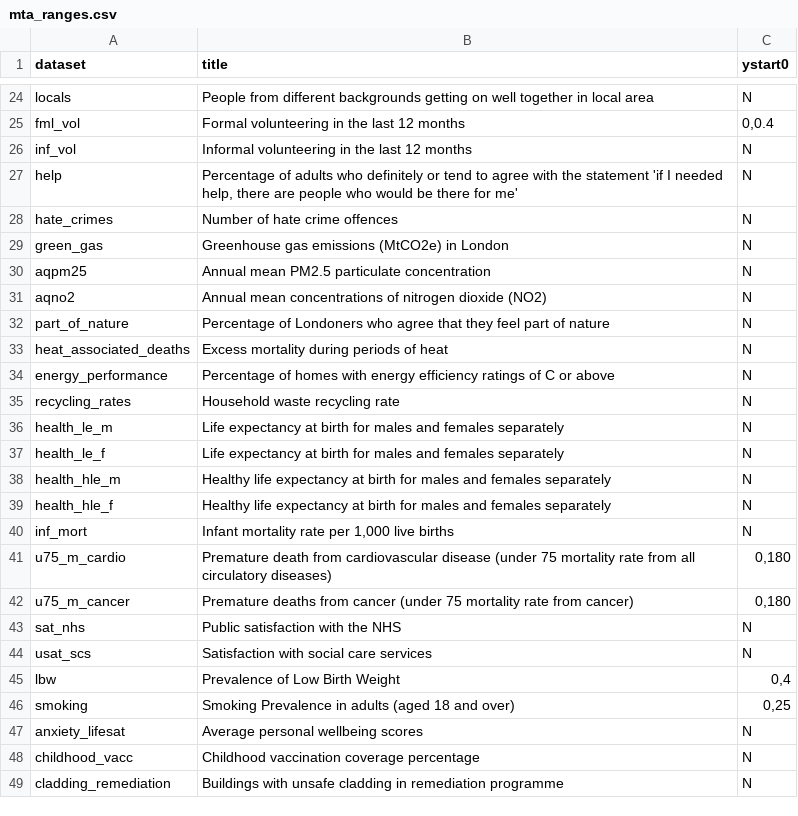
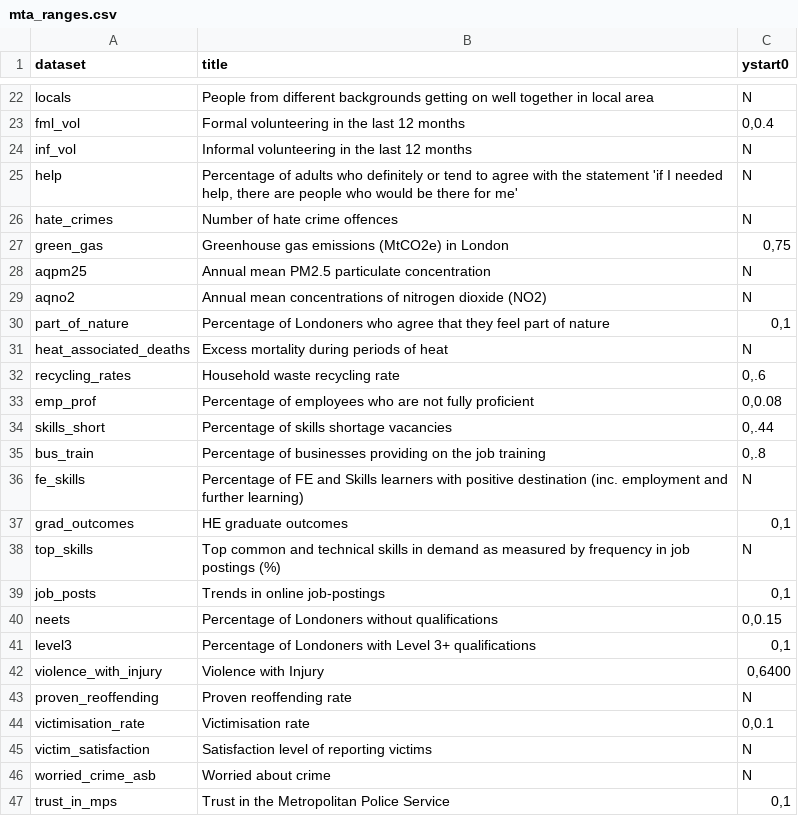
Before and after one commit to joeheywood/StateLondon2, a CSV file: mta_ranges.csv, drawn as a sheet; only a part is shown, gaps mark what is left out; the shorter side is filled out with more unchanged rows; the diff covers the shown part only.

```diff
--- a/mta_ranges.csv
+++ b/mta_ranges.csv
@@ -28,21 +26,22 @@ help,"Percentage of adults who definitely or tend to agree with the statement 'i
 hate_crimes,Number of hate crime offences,N
-green_gas,Greenhouse gas emissions (MtCO2e) in London,N
+green_gas,Greenhouse gas emissions (MtCO2e) in London,"0,75"
 aqpm25,Annual mean PM2.5 particulate concentration,N
 aqno2,Annual mean concentrations of nitrogen dioxide (NO2),N
-part_of_nature,Percentage of Londoners who agree that they feel part of nature,N
+part_of_nature,Percentage of Londoners who agree that they feel part of nature,"0,1"
 heat_associated_deaths,Excess mortality during periods of heat,N
-energy_performance,Percentage of homes with energy efficiency ratings of C or above,N
-recycling_rates,Household waste recycling rate,N
-health_le_m,Life expectancy at birth for males and females separately,N
-health_le_f,Life expectancy at birth for males and females separately,N
-health_hle_m,Healthy life expectancy at birth for males and females separately,N
-health_hle_f,Healthy life expectancy at birth for males and females separately,N
-inf_mort,"Infant mortality rate per 1,000 live births",N
-u75_m_cardio,Premature death from cardiovascular disease (under 75 mortality rate from all circulatory diseases),"0,180"
-u75_m_cancer,Premature deaths from cancer (under 75 mortality rate from cancer),"0,180"
-sat_nhs,Public satisfaction with the NHS,N
-usat_scs,Satisfaction with social care services,N
-lbw,Prevalence of Low Birth Weight,"0,4"
-smoking,Smoking Prevalence in adults (aged 18 and over),"0,25"
-anxiety_lifesat,Average personal wellbeing scores,N
-childhood_vacc,Childhood vaccination coverage percentage,N
+recycling_rates,Household waste recycling rate,"0,.6"
+emp_prof,Percentage of employees who are not fully proficient,"0,0.08"
+skills_short,Percentage of skills shortage vacancies,"0,.44"
+bus_train,Percentage of businesses providing on the job training,"0,.8"
+fe_skills,Percentage of FE and Skills learners with positive destination (inc. employment and further learning),N
+grad_outcomes,HE graduate outcomes,"0,1"
+top_skills,Top common and technical skills in demand as measured by frequency in job postings (%),N
+job_posts,Trends in online job-postings,"0,1"
+neets,Percentage of Londoners without qualifications,"0,0.15"
+level3,Percentage of Londoners with Level 3+ qualifications,"0,1"
+violence_with_injury,Violence with Injury,"0,6400"
+proven_reoffending,Proven reoffending rate,N
+victimisation_rate,Victimisation rate,"0,0.1"
+victim_satisfaction,Satisfaction level of reporting victims,N
+worried_crime_asb,Worried about crime,N
+trust_in_mps,Trust in the Metropolitan Police Service,"0,1"
```
Also changed, not shown: 23 added rows, 11 removed rows, 1 moved row and 7 edited cells elsewhere in this file, 19 other files.
